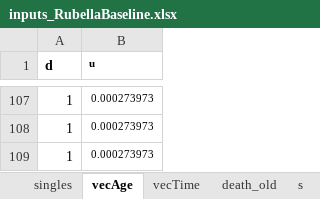
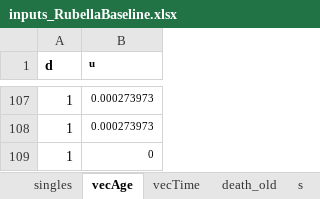
Before and after one commit to TaahirBhorat/RubellaNew, an Excel workbook: parameters/inputs_RubellaBaseline.xlsx, sheet vecAge, drawn as a sheet; only a part is shown, gaps mark what is left out; values as stored, in another font and other column widths than the file's, no borders; the diff names each change by its address in the sheet, - before the commit and + after, or states it on an @@ line.

```diff
--- a/parameters/inputs_RubellaBaseline.xlsx (sheet vecAge)
+++ b/parameters/inputs_RubellaBaseline.xlsx (sheet vecAge)
-B109 (u): 0.000273973
+B109 (u): 0
```
Also changed, not shown: sheet s, modelStructure/RubellaModel.xlsx, 4 other files.
